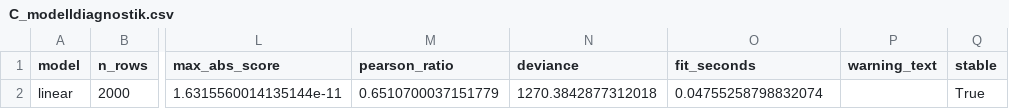
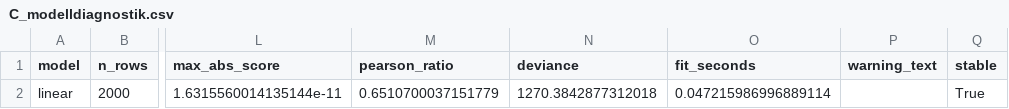
Before and after one commit to EdgarXB/Masterarbeit_Faktenretention_unter_rekursiver_Kompressionskette, a CSV file: results/06_laengenregression/C_modelldiagnostik.csv, drawn as a sheet; only a part is shown, gaps mark what is left out; the diff names each change by its address in the sheet, - before the commit and + after, or states it on an @@ line.

```diff
--- a/results/06_laengenregression/C_modelldiagnostik.csv
+++ b/results/06_laengenregression/C_modelldiagnostik.csv
-O2 (fit_seconds): 0.04755258798832074
+O2 (fit_seconds): 0.047215986996889114
```
Also changed, not shown: results/06_laengenregression/bootstrap_anpassungsdiagnostik.csv, 6 other files.
